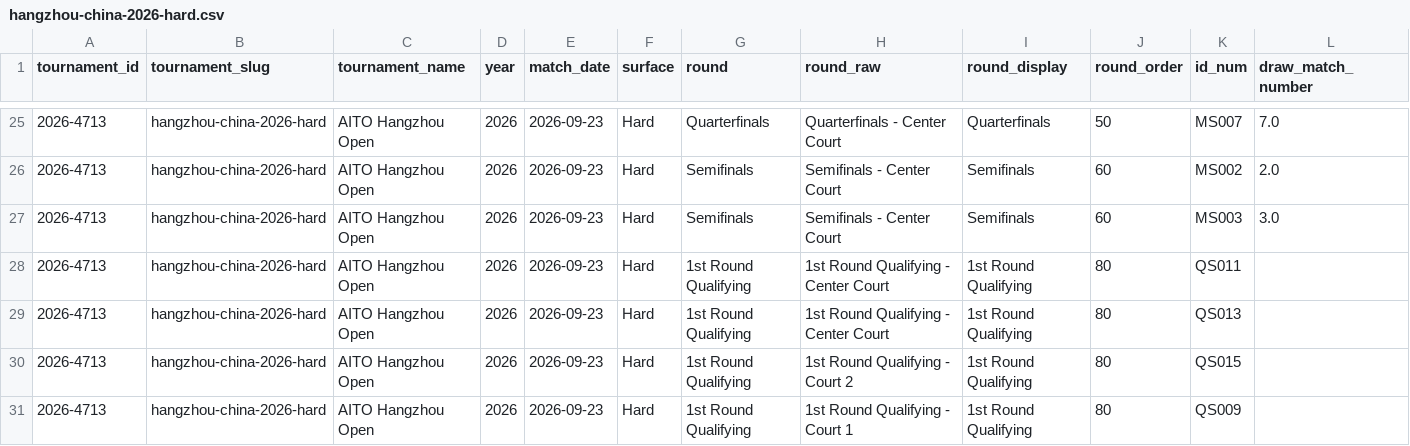
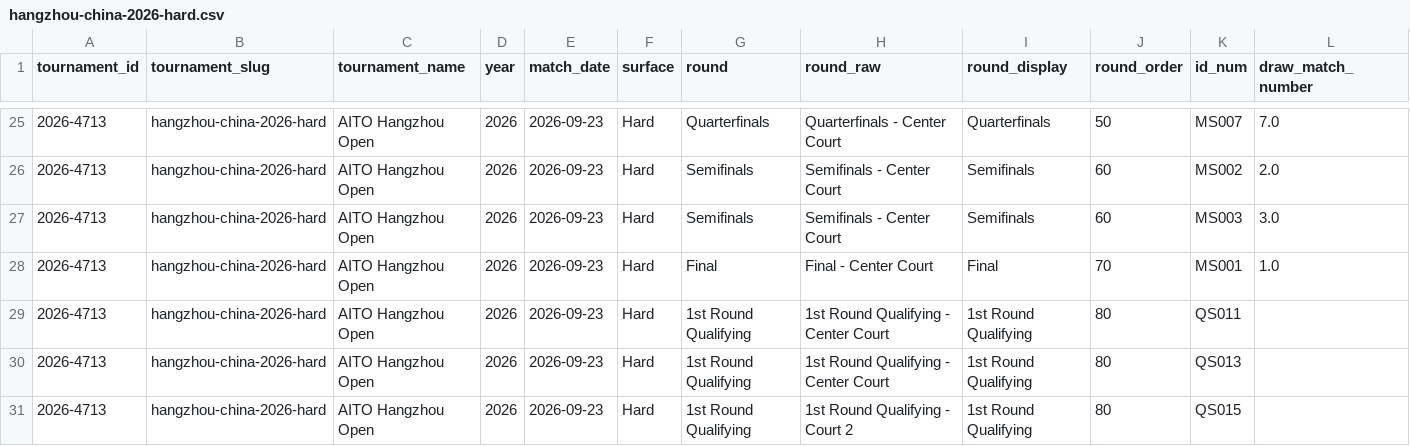
Before and after one commit to jandrogv/tennis-atp-predictor, a CSV file: web/public/data/tournaments/hangzhou-china-2026-hard.csv, drawn as a sheet; only a part is shown, gaps mark what is left out; the shorter side is filled out with more unchanged rows; rows hold the shown columns only; the diff names each change by its address in the sheet, - before the commit and + after, or states it on an @@ line.

```diff
--- a/web/public/data/tournaments/hangzhou-china-2026-hard.csv
+++ b/web/public/data/tournaments/hangzhou-china-2026-hard.csv
+row 28: 2026-4713 | hangzhou-china-2026-hard | AITO Hangzhou Open | 2026 | 2026-09-23 | Hard | Final | Final - Center Court | Final | 70 | MS001 | 1.0
```
Also changed, not shown: web/public/data/player_atp_rankings.csv, web/public/data/tournaments/chengdu-china-2026-hard.csv, 24 other files.
